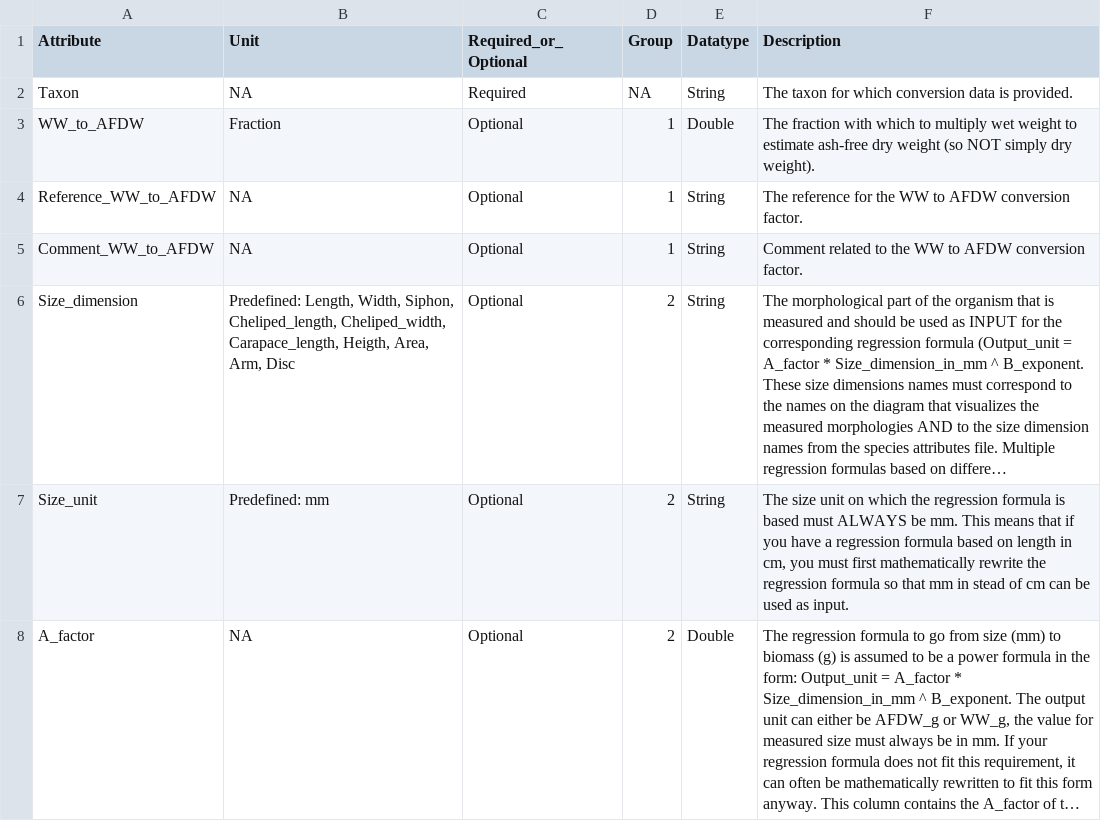
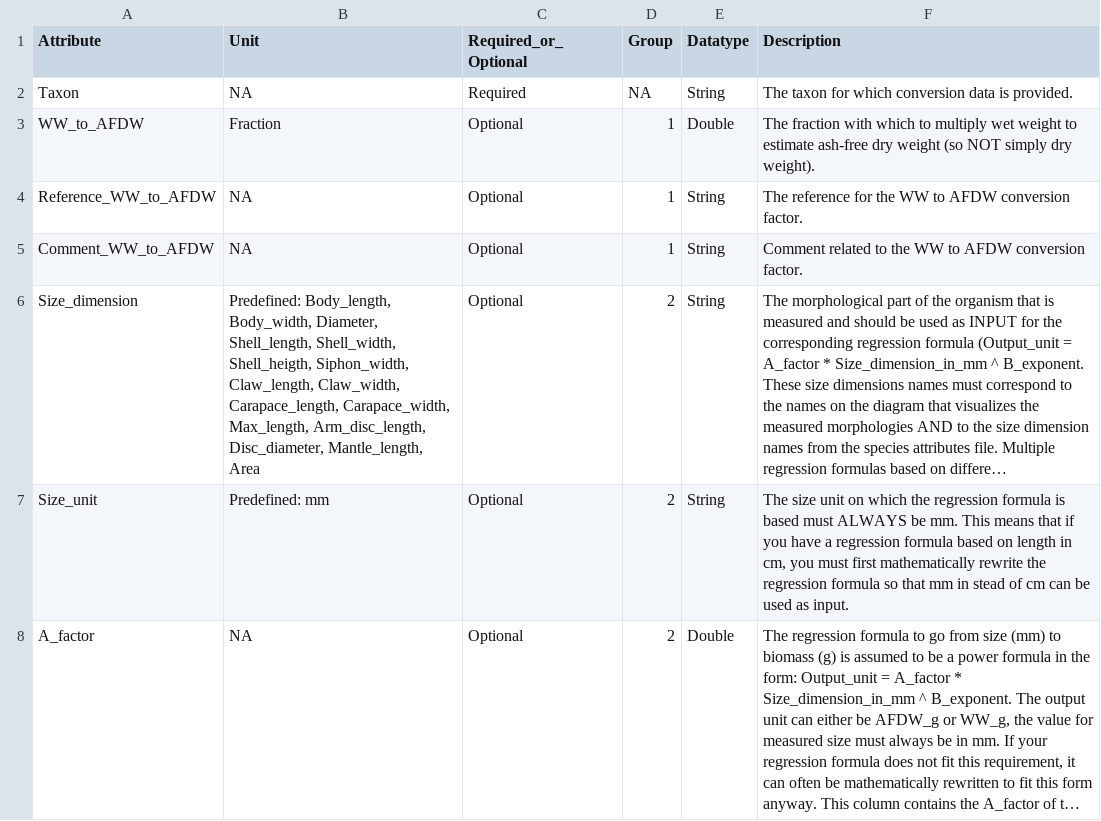
Before and after one commit to dswdejonge/TripleD, a CSV file: inst/extdata/attributes_bioconversion.csv, drawn as a sheet; only a part is shown; long unchanged cells end in …; the diff names each change by its address in the sheet, - before the commit and + after, or states it on an @@ line.

```diff
--- a/inst/extdata/attributes_bioconversion.csv
+++ b/inst/extdata/attributes_bioconversion.csv
-B6 (Unit): Predefined: Length, Width, Siphon, Cheliped_length, Cheliped_width, Carapace_length, Heigth, Area, Arm, Disc
+B6 (Unit): Predefined: Body_length, Body_width, Diameter, Shell_length, Shell_width, Shell_heigth, Siphon_width, Claw_length, Claw_width, Carapace_length, Carapace_width, Max_length, Arm_disc_length, Disc_diameter, Mantle_length, Area
```
Also changed, not shown: inst/extdata/attributes_species.csv, inst/extdata/attributes_stations.csv.
